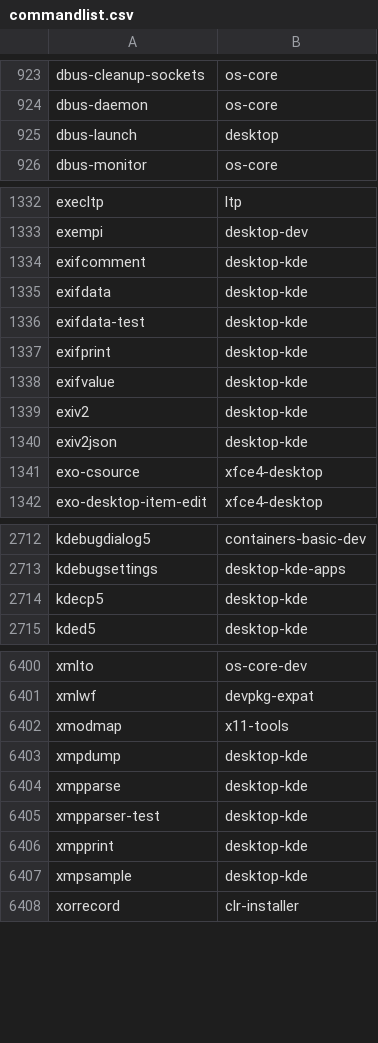
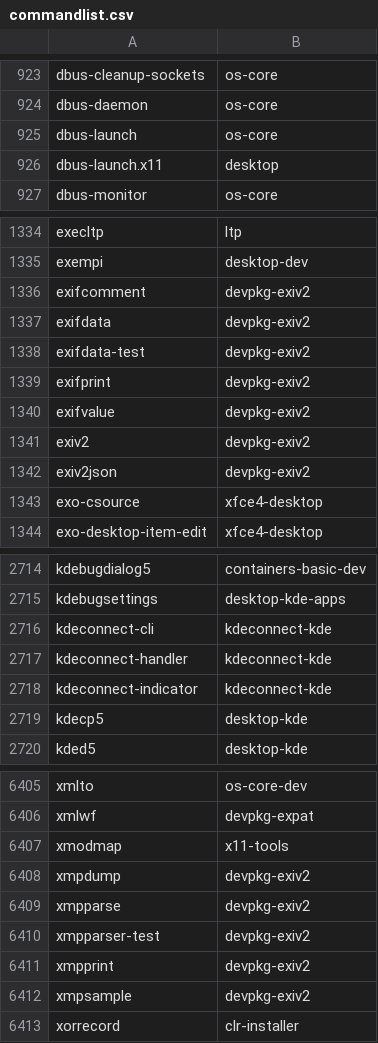
Before and after one commit to lebensterben/cnf, a CSV file: commandlist.csv, drawn as a sheet; only a part is shown, gaps mark what is left out; the diff covers the shown part only.

Commit message:
update command list for 29330

```diff
--- a/commandlist.csv
+++ b/commandlist.csv
@@ -924,3 +924,4 @@ dbus-cleanup-sockets	os-core
 dbus-daemon	os-core
-dbus-launch	desktop
+dbus-launch	os-core
+dbus-launch.x11	desktop
 dbus-monitor	os-core
@@ -1333,9 +1335,9 @@ execltp	ltp
 exempi	desktop-dev
-exifcomment	desktop-kde
-exifdata	desktop-kde
-exifdata-test	desktop-kde
-exifprint	desktop-kde
-exifvalue	desktop-kde
-exiv2	desktop-kde
-exiv2json	desktop-kde
+exifcomment	devpkg-exiv2
+exifdata	devpkg-exiv2
+exifdata-test	devpkg-exiv2
+exifprint	devpkg-exiv2
+exifvalue	devpkg-exiv2
+exiv2	devpkg-exiv2
+exiv2json	devpkg-exiv2
 exo-csource	xfce4-desktop
@@ -2713,2 +2715,5 @@ kdebugdialog5	containers-basic-dev
 kdebugsettings	desktop-kde-apps
+kdeconnect-cli	kdeconnect-kde
+kdeconnect-handler	kdeconnect-kde
+kdeconnect-indicator	kdeconnect-kde
 kdecp5	desktop-kde
@@ -6402,7 +6407,7 @@ xmlwf	devpkg-expat
 xmodmap	x11-tools
-xmpdump	desktop-kde
-xmpparse	desktop-kde
-xmpparser-test	desktop-kde
-xmpprint	desktop-kde
-xmpsample	desktop-kde
+xmpdump	devpkg-exiv2
+xmpparse	devpkg-exiv2
+xmpparser-test	devpkg-exiv2
+xmpprint	devpkg-exiv2
+xmpsample	devpkg-exiv2
 xorrecord	clr-installer
```
Also changed, not shown: 1 added row and 27 edited cells elsewhere in this file, 2 other files.
